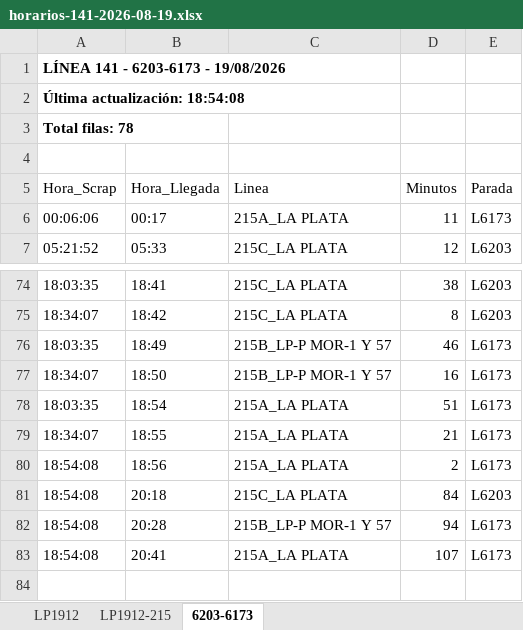
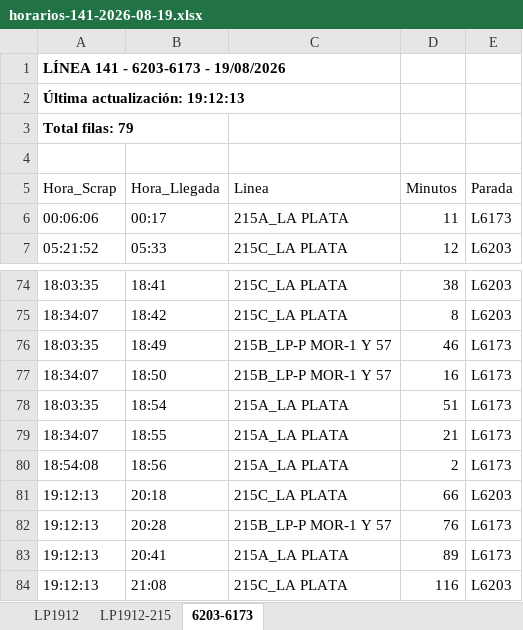
Before and after one commit to palomac00/recolector-cuadradoapp, an Excel workbook: data/horarios-141-2026-08-19.xlsx, sheet 6203-6173, drawn as a sheet; only a part is shown, gaps mark what is left out; values as stored, in another font and other column widths than the file's, no borders; the diff names each change by its address in the sheet, - before the commit and + after, or states it on an @@ line.

```diff
--- a/data/horarios-141-2026-08-19.xlsx (sheet 6203-6173)
+++ b/data/horarios-141-2026-08-19.xlsx (sheet 6203-6173)
-A2 (Hora_Scrap): Última actualización: 18:54:08
+A2 (Hora_Scrap): Última actualización: 19:12:13
-A3 (Hora_Scrap): Total filas: 78
+A3 (Hora_Scrap): Total filas: 79
-A81:A83 (Hora_Scrap): 18:54:08
+A81:A83 (Hora_Scrap): 19:12:13
-D81 (Minutos): 84
+D81 (Minutos): 66
-D82 (Minutos): 94
+D82 (Minutos): 76
-D83 (Minutos): 107
+D83 (Minutos): 89
+row 84: 19:12:13 | 21:08 | 215C_LA PLATA | 116 | L6203
```
Also changed, not shown: sheet LP1912, sheet LP1912-215.
